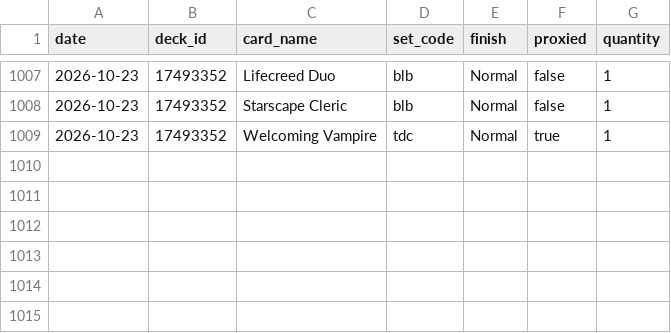
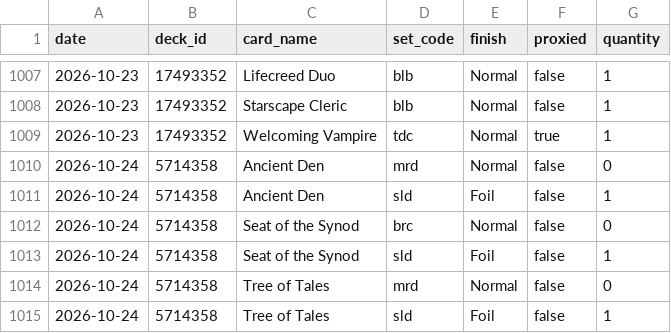
Before and after one commit to jimna-h/archidekt-snapshot, a CSV file: data/decklists.csv, drawn as a sheet; only a part is shown, gaps mark what is left out.

```diff
--- a/data/decklists.csv
+++ b/data/decklists.csv
@@ -1009 +1009,7 @@ date,deck_id,card_name,set_code,finish,proxied,quantity
 2026-10-23,17493352,Welcoming Vampire,tdc,Normal,true,1
+2026-10-24,5714358,Ancient Den,mrd,Normal,false,0
+2026-10-24,5714358,Ancient Den,sld,Foil,false,1
+2026-10-24,5714358,Seat of the Synod,brc,Normal,false,0
+2026-10-24,5714358,Seat of the Synod,sld,Foil,false,1
+2026-10-24,5714358,Tree of Tales,mrd,Normal,false,0
+2026-10-24,5714358,Tree of Tales,sld,Foil,false,1
```
Also changed, not shown: data/decks.csv, data/latest.csv, 4 other files.
